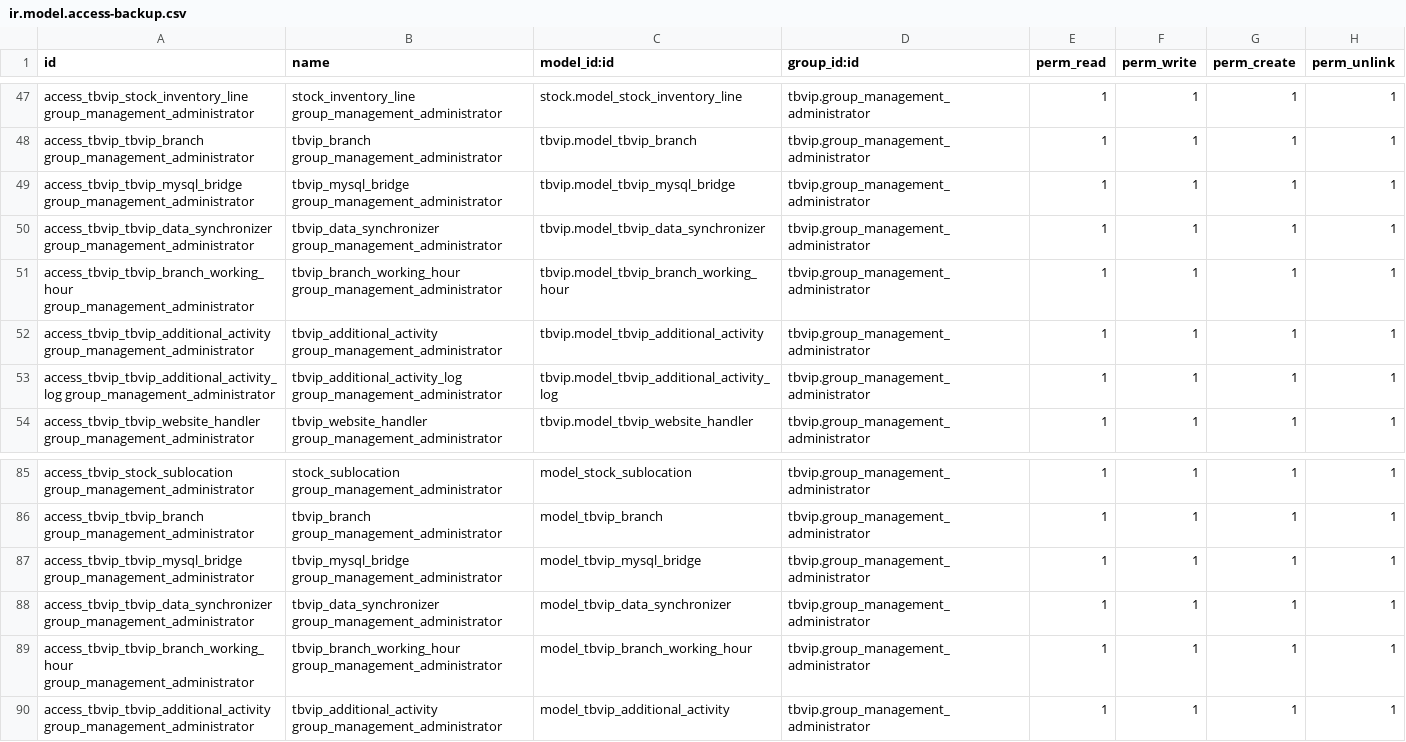
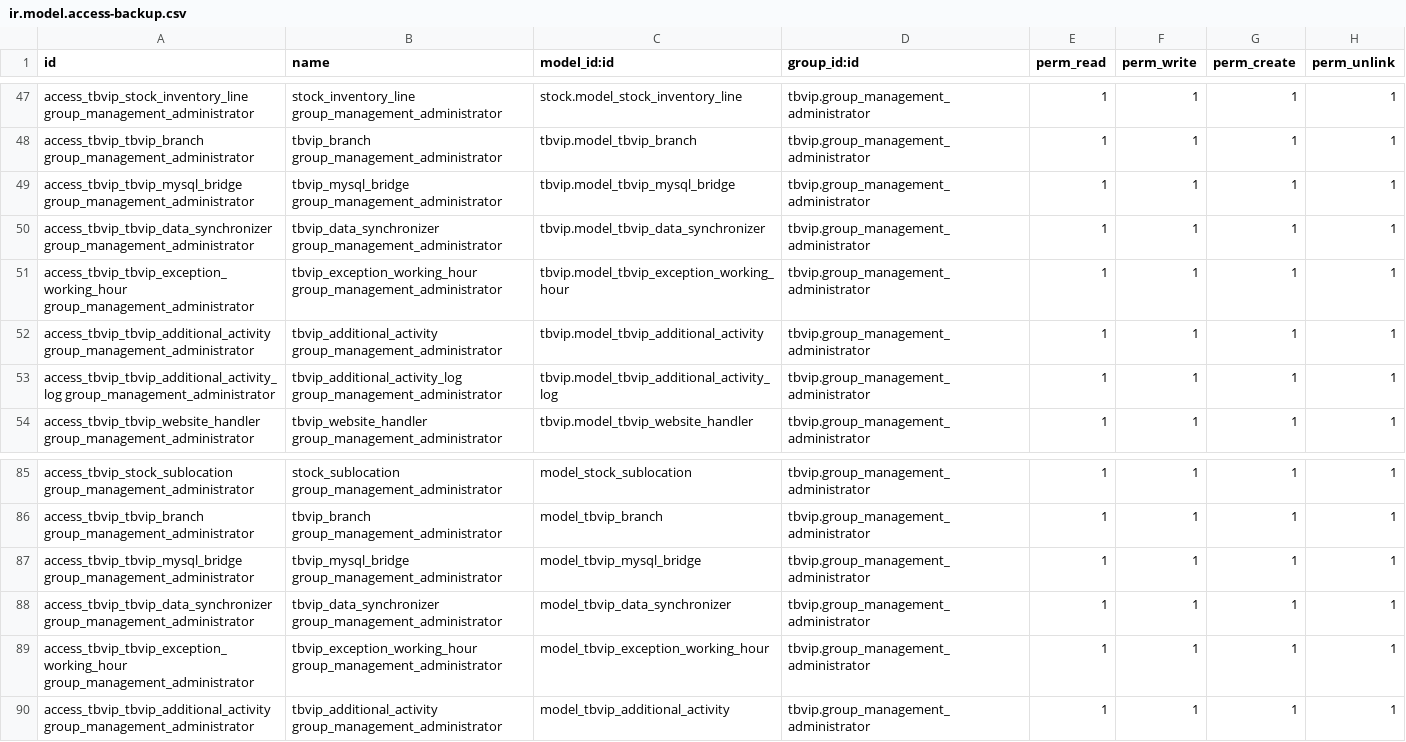
Before and after one commit to fxteguhab/tbvip, a CSV file: security/ir.model.access-backup.csv, drawn as a sheet; only a part is shown, gaps mark what is left out.

Commit message:
[WORKING HOUR] exception

```diff
--- a/security/ir.model.access-backup.csv
+++ b/security/ir.model.access-backup.csv
@@ -50,3 +50,3 @@ access_tbvip_tbvip_mysql_bridge group_management_administrator,tbvip_mysql_bridg
 access_tbvip_tbvip_data_synchronizer group_management_administrator,tbvip_data_synchronizer group_management_administrator,tbvip.model_tbvip_data_synchronizer,tbvip.group_management_administrator,1,1,1,1
-access_tbvip_tbvip_branch_working_hour group_management_administrator,tbvip_branch_working_hour group_management_administrator,tbvip.model_tbvip_branch_working_hour,tbvip.group_management_administrator,1,1,1,1
+access_tbvip_tbvip_exception_working_hour group_management_administrator,tbvip_exception_working_hour group_management_administrator,tbvip.model_tbvip_exception_working_hour,tbvip.group_management_administrator,1,1,1,1
 access_tbvip_tbvip_additional_activity group_management_administrator,tbvip_additional_activity group_management_administrator,tbvip.model_tbvip_additional_activity,tbvip.group_management_administrator,1,1,1,1
@@ -88,3 +88,3 @@ access_tbvip_tbvip_mysql_bridge group_management_administrator,tbvip_mysql_bridg
 access_tbvip_tbvip_data_synchronizer group_management_administrator,tbvip_data_synchronizer group_management_administrator,model_tbvip_data_synchronizer,tbvip.group_management_administrator,1,1,1,1
-access_tbvip_tbvip_branch_working_hour group_management_administrator,tbvip_branch_working_hour group_management_administrator,model_tbvip_branch_working_hour,tbvip.group_management_administrator,1,1,1,1
+access_tbvip_tbvip_exception_working_hour group_management_administrator,tbvip_exception_working_hour group_management_administrator,model_tbvip_exception_working_hour,tbvip.group_management_administrator,1,1,1,1
 access_tbvip_tbvip_additional_activity group_management_administrator,tbvip_additional_activity group_management_administrator,model_tbvip_additional_activity,tbvip.group_management_administrator,1,1,1,1
```
Also changed, not shown: 3 other files.
